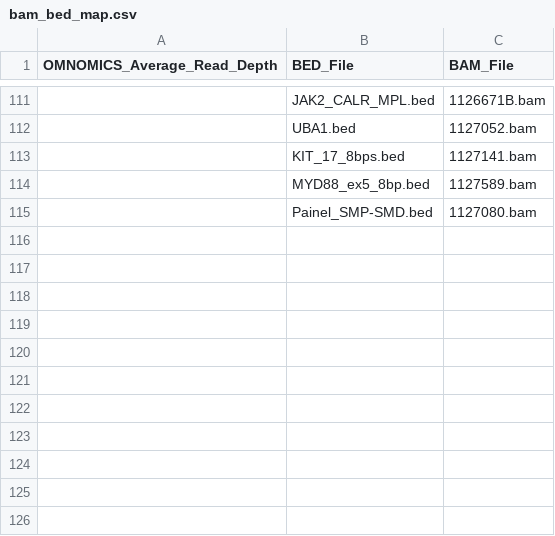
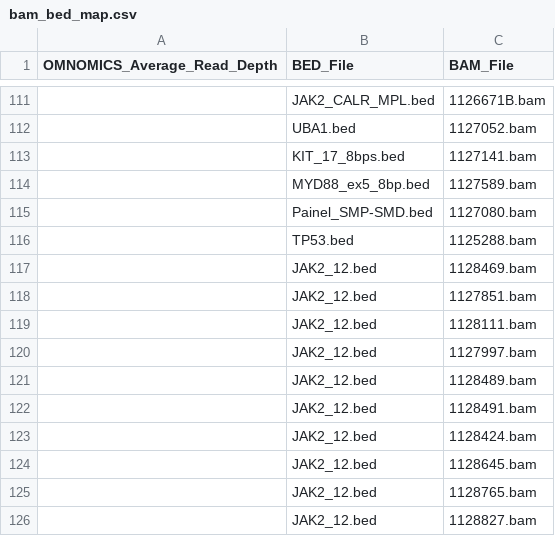
Before and after one commit to pfcv99/metrics_app, a CSV file: data/bam_bed_map/bam_bed_map.csv, drawn as a sheet; only a part is shown, gaps mark what is left out; the diff names each change by its address in the sheet, - before the commit and + after, or states it on an @@ line.

Commit message:
new run

```diff
--- a/data/bam_bed_map/bam_bed_map.csv
+++ b/data/bam_bed_map/bam_bed_map.csv
+row 116:  | TP53.bed | 1125288.bam
+row 117:  | JAK2_12.bed | 1128469.bam
+row 118:  | JAK2_12.bed | 1127851.bam
+row 119:  | JAK2_12.bed | 1128111.bam
+row 120:  | JAK2_12.bed | 1127997.bam
+row 121:  | JAK2_12.bed | 1128489.bam
+row 122:  | JAK2_12.bed | 1128491.bam
+row 123:  | JAK2_12.bed | 1128424.bam
+row 124:  | JAK2_12.bed | 1128645.bam
+row 125:  | JAK2_12.bed | 1128765.bam
+row 126:  | JAK2_12.bed | 1128827.bam
```
